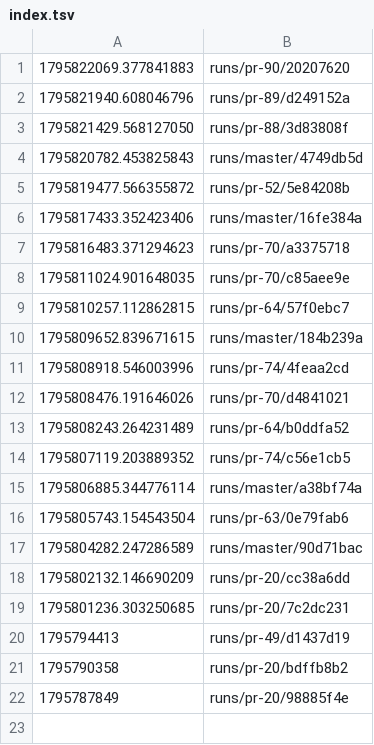
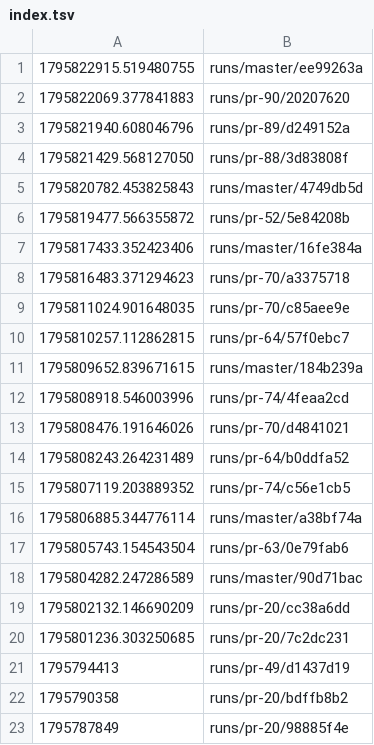
Before and after one commit to tomerab1/quat-3d, a TSV file: runs/index.tsv, drawn as a sheet.

```diff
--- a/runs/index.tsv
+++ b/runs/index.tsv
@@ -1 +1,2 @@
+1795822915.519480755	runs/master/ee99263a
 1795822069.377841883	runs/pr-90/20207620
```
Also changed, not shown: 7 other files.
